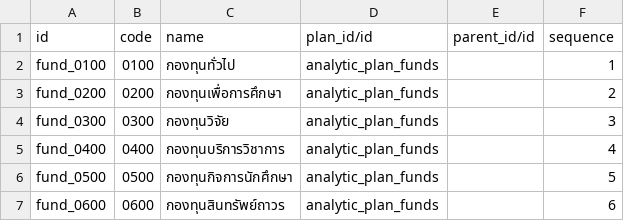
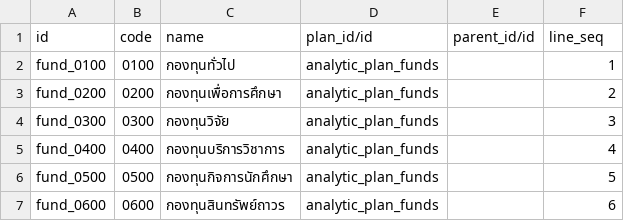
Before and after one commit to Aginix/kmitl, a CSV file: account_analytic_kmitl/data/account.analytic.account.csv, drawn as a sheet; only a part is shown.

```diff
--- a/account_analytic_kmitl/data/account.analytic.account.csv
+++ b/account_analytic_kmitl/data/account.analytic.account.csv
@@ -1,2 +1,2 @@
-id,code,name,plan_id/id,parent_id/id,sequence
+id,code,name,plan_id/id,parent_id/id,line_seq
 fund_0100,0100,กองทุนทั่วไป,analytic_plan_funds,,1
```
Also changed, not shown: 9 other files.
